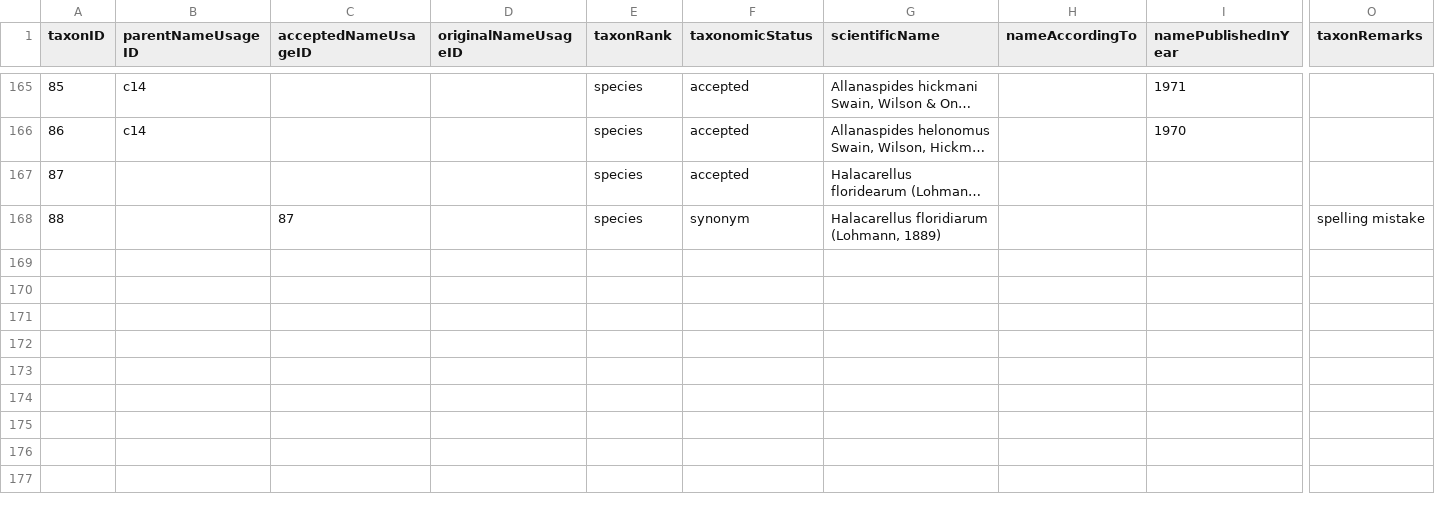
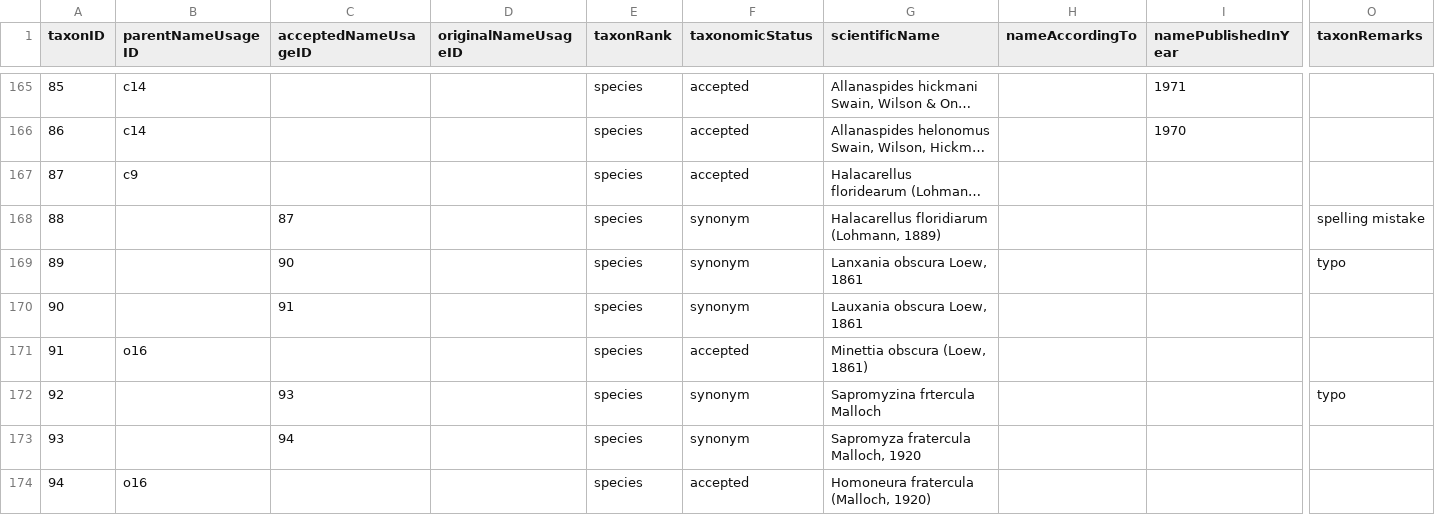
Before and after one commit to gbif/backbone-patch, a CSV file: patch.csv, drawn as a sheet; only a part is shown, gaps mark what is left out; long unchanged cells end in …; rows hold the shown columns only; the diff names each change by its address in the sheet, - before the commit and + after, or states it on an @@ line.

Commit message:
fixes https://github.com/gbif/checklistbank/issues/82

```diff
--- a/patch.csv
+++ b/patch.csv
-B167 (parentNameUsageID): (empty)
+B167 (parentNameUsageID): c9
+row 169: 89 |  | 90 |  | species | synonym | Lanxania obscura Loew, 1861 |  |  | typo
+row 170: 90 |  | 91 |  | species | synonym | Lauxania obscura Loew, 1861
+row 171: 91 | o16 |  |  | species | accepted | Minettia obscura (Loew, 1861)
+row 172: 92 |  | 93 |  | species | synonym | Sapromyzina frtercula Malloch |  |  | typo
+row 173: 93 |  | 94 |  | species | synonym | Sapromyza fratercula Malloch, 1920
+row 174: 94 | o16 |  |  | species | accepted | Homoneura fratercula (Malloch, 1920)
```
